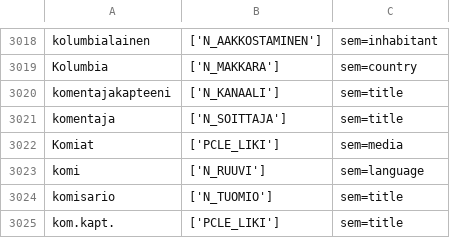
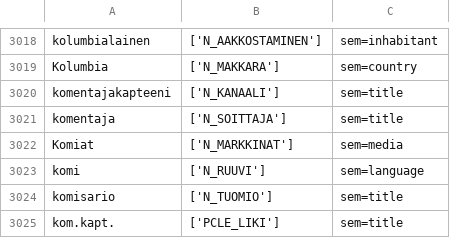
Before and after one commit to flammie/omorfi, a TSV file: src/lexical/attributes/semantic.tsv, drawn as a sheet; only a part is shown, gaps mark what is left out.

```diff
--- a/src/lexical/attributes/semantic.tsv
+++ b/src/lexical/attributes/semantic.tsv
@@ -3021,3 +3021,3 @@ komentajakapteeni	['N_KANAALI']	sem=title
 komentaja	['N_SOITTAJA']	sem=title
-Komiat	['PCLE_LIKI']	sem=media
+Komiat	['N_MARKKINAT']	sem=media
 komi	['N_RUUVI']	sem=language
```
Also changed, not shown: 1 other file.
